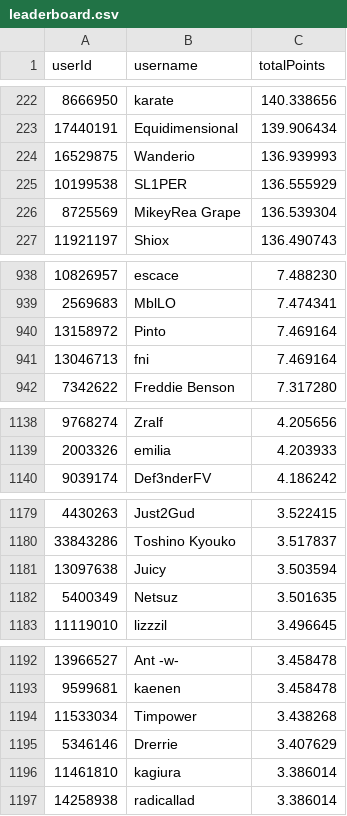
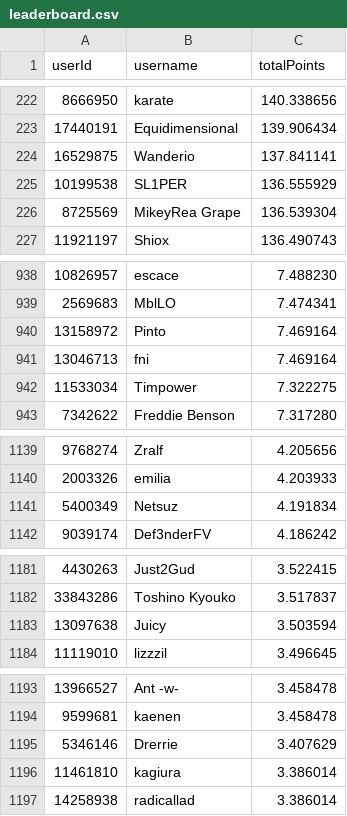
Before and after one commit to Naethanial/osudemonlist, a CSV file: web/data/leaderboard.csv, drawn as a sheet; only a part is shown, gaps mark what is left out; the diff covers the shown part only.

```diff
--- a/web/data/leaderboard.csv
+++ b/web/data/leaderboard.csv
@@ -223,3 +223,3 @@ userId,username,totalPoints
 17440191,"Equidimensional",139.906434
-16529875,"Wanderio",136.939993
+16529875,"Wanderio",137.841141
 10199538,"SL1PER",136.555929
@@ -941,2 +941,3 @@ userId,username,totalPoints
 13046713,"fni",7.469164
+11533034,"Timpower",7.322275
 7342622,"Freddie Benson",7.317280
@@ -1139,2 +1140,3 @@ userId,username,totalPoints
 2003326,"emilia",4.203933
+5400349,"Netsuz",4.191834
 9039174,"Def3nderFV",4.186242
@@ -1181,3 +1183,2 @@ userId,username,totalPoints
 13097638,"Juicy",3.503594
-5400349,"Netsuz",3.501635
 11119010,"lizzzil",3.496645
@@ -1193,3 +1194,2 @@ userId,username,totalPoints
 9599681,"kaenen",3.458478
-11533034,"Timpower",3.438268
 5346146,"Drerrie",3.407629
```
Also changed, not shown: 4 added rows and 4 removed rows elsewhere in this file, 2 other files.
